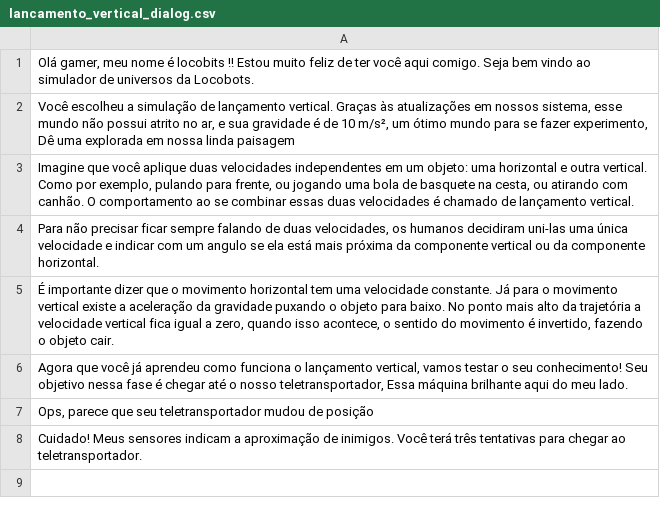
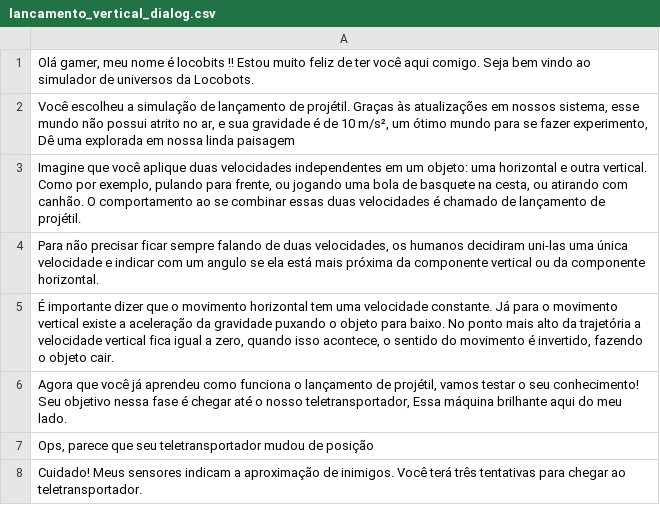
Before and after one commit to ndrLocobots/Projeto_Proativa_3D, a CSV file: MenuFase/Text/lancamento_vertical_dialog.csv, drawn as a sheet.

Commit message:
Alterando de 'Lancamento Vertical' para 'Lancamento de projétil' nos textos.

```diff
--- a/MenuFase/Text/lancamento_vertical_dialog.csv
+++ b/MenuFase/Text/lancamento_vertical_dialog.csv
@@ -1,7 +1,7 @@
 "Olá gamer, meu nome é locobits !! Estou muito feliz de ter você aqui comigo. Seja bem vindo ao simulador de universos da Locobots."
-"Você escolheu a simulação de lançamento vertical. Graças às atualizações em  nossos sistema, esse mundo não possui atrito no ar, e sua gravidade é de 10 m/s², um ótimo mundo  para se fazer experimento, Dê uma explorada em nossa linda paisagem "
-"Imagine que você aplique duas velocidades independentes em um objeto: uma horizontal e outra vertical. Como por exemplo, pulando para frente, ou jogando uma bola de basquete na cesta, ou atirando com canhão. O comportamento ao se combinar essas duas velocidades é chamado de lançamento vertical."
+"Você escolheu a simulação de lançamento de projétil. Graças às atualizações em  nossos sistema, esse mundo não possui atrito no ar, e sua gravidade é de 10 m/s², um ótimo mundo  para se fazer experimento, Dê uma explorada em nossa linda paisagem "
+"Imagine que você aplique duas velocidades independentes em um objeto: uma horizontal e outra vertical. Como por exemplo, pulando para frente, ou jogando uma bola de basquete na cesta, ou atirando com canhão. O comportamento ao se combinar essas duas velocidades é chamado de lançamento de projétil."
 "Para não precisar ficar sempre falando de duas velocidades, os humanos decidiram uni-las uma única velocidade e indicar com um angulo se ela está mais próxima da componente vertical ou da componente horizontal."
 "É importante dizer que o movimento horizontal tem uma velocidade constante. Já para o movimento vertical existe a aceleração da gravidade puxando o objeto para baixo. No ponto mais alto da trajetória a velocidade vertical fica igual a zero, quando isso acontece, o sentido do movimento é invertido, fazendo o objeto cair."
-"Agora que você já aprendeu como funciona o lançamento vertical, vamos testar o seu conhecimento! Seu objetivo nessa fase é chegar até o nosso teletransportador, Essa máquina brilhante aqui do meu lado."
+"Agora que você já aprendeu como funciona o lançamento de projétil, vamos testar o seu conhecimento! Seu objetivo nessa fase é chegar até o nosso teletransportador, Essa máquina brilhante aqui do meu lado."
 "Ops, parece que seu teletransportador mudou de posição"
```
